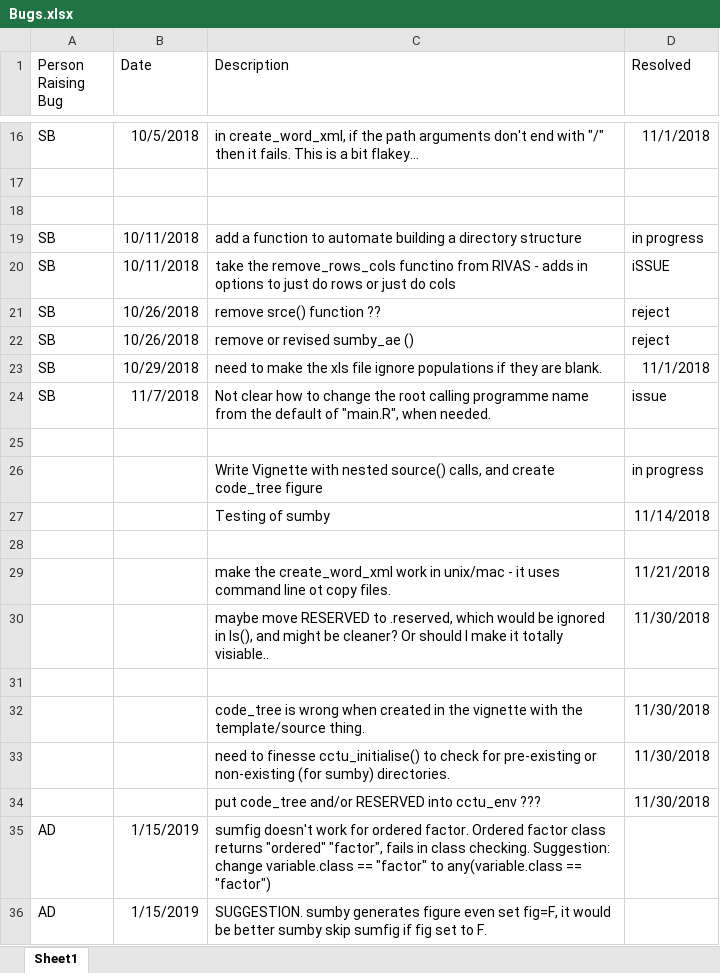
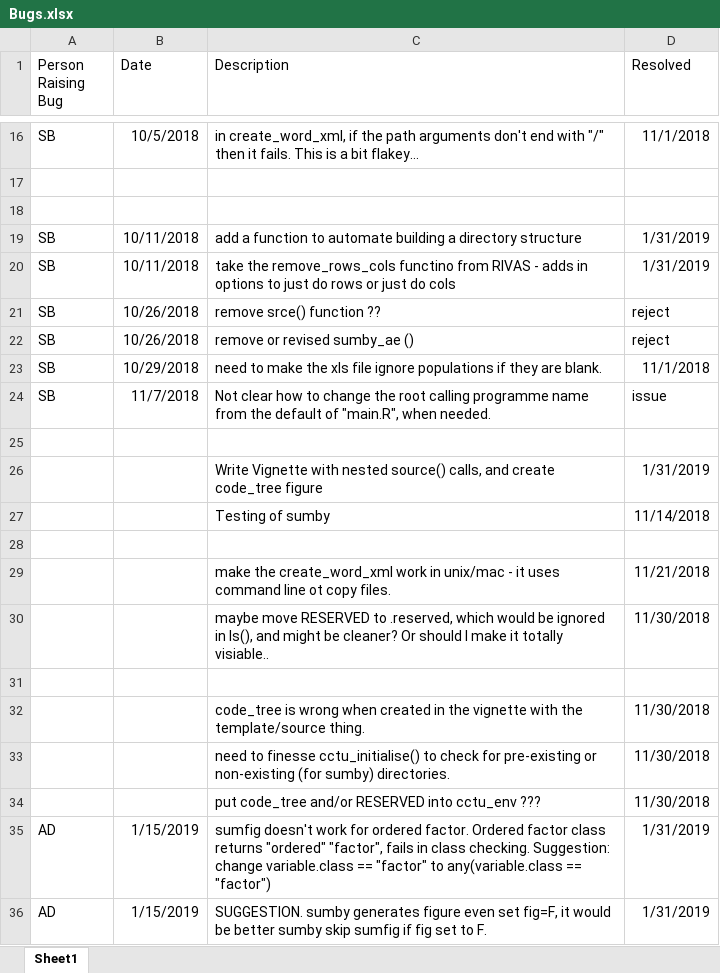
Before and after one commit to cam-ctu/cctu, an Excel workbook: Bugs.xlsx, sheet Sheet1, drawn as a sheet; only a part is shown, gaps mark what is left out; values as stored, in another font and other column widths than the file's, no borders; the diff names each change by its address in the sheet, - before the commit and + after, or states it on an @@ line.

```diff
--- a/Bugs.xlsx (sheet Sheet1)
+++ b/Bugs.xlsx (sheet Sheet1)
-D19 (Resolved): in progress
+D19 (Resolved): 1/31/2019
-D20 (Resolved): iSSUE
+D20 (Resolved): 1/31/2019
-D26 (Resolved): in progress
+D26 (Resolved): 1/31/2019
-D35:D36 (Resolved): (empty)
+D35:D36 (Resolved): 1/31/2019
```
Also changed, not shown: 6 other files.
